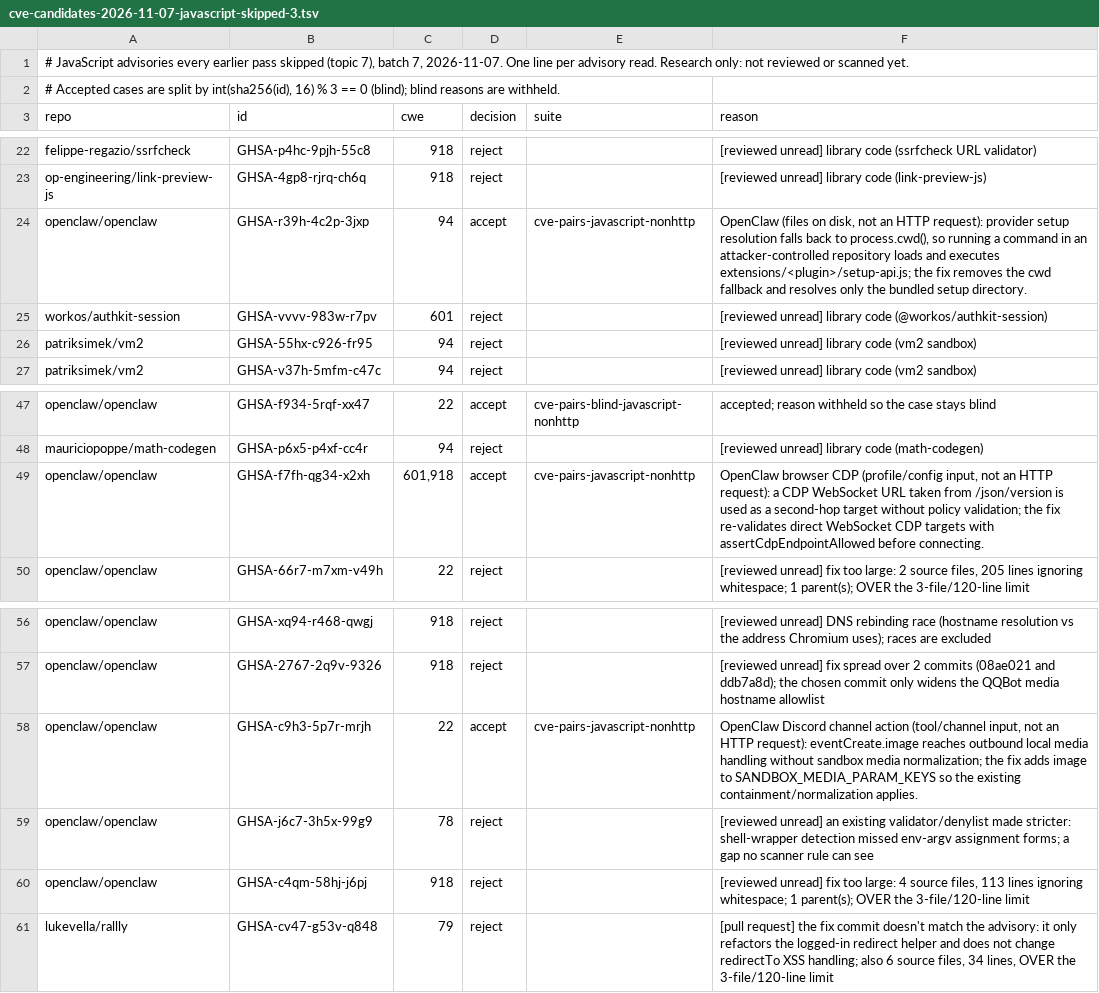
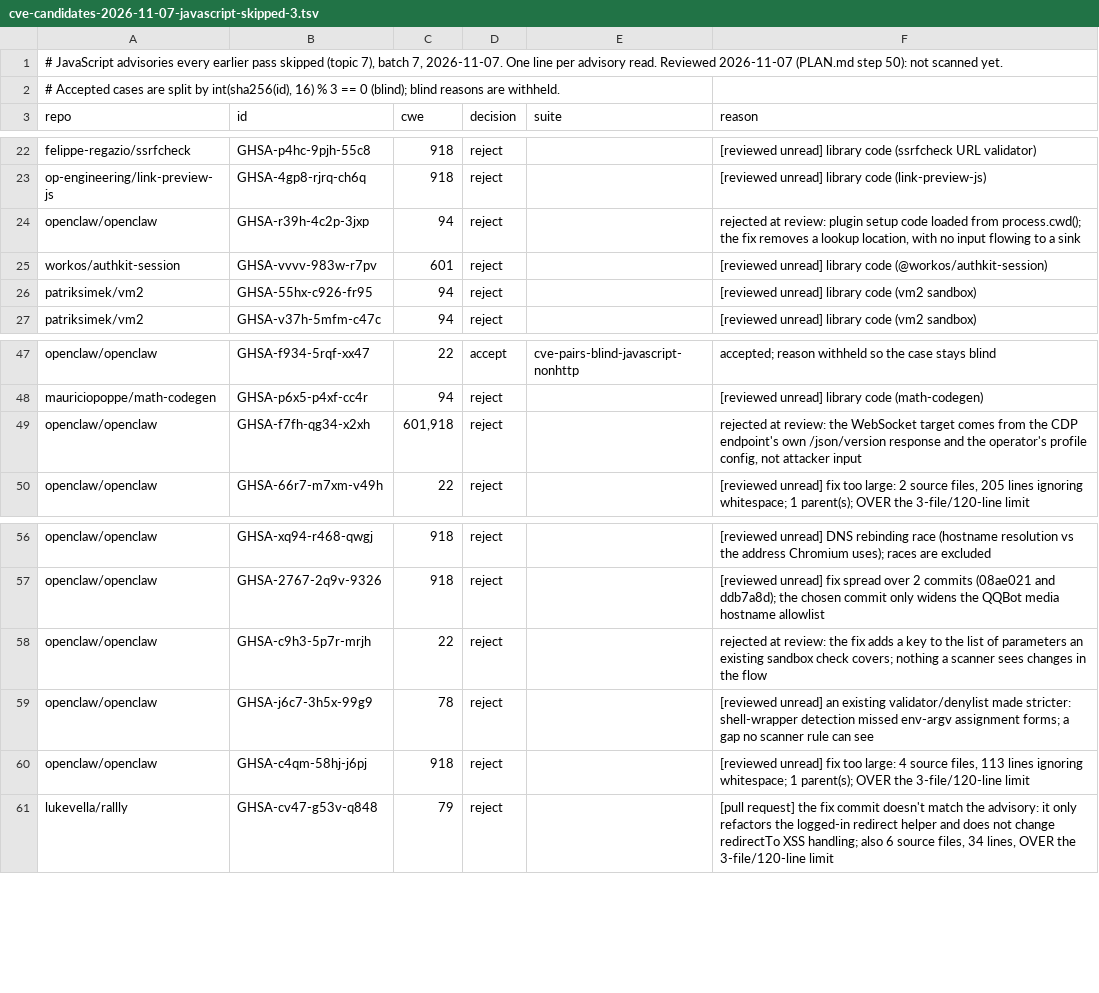
Before and after one commit to shwan-ps5/codewatch, a TSV file: benchmarks/cve-candidates-2026-11-07-javascript-skipped-3.tsv, drawn as a sheet; only a part is shown, gaps mark what is left out.

```diff
--- a/benchmarks/cve-candidates-2026-11-07-javascript-skipped-3.tsv
+++ b/benchmarks/cve-candidates-2026-11-07-javascript-skipped-3.tsv
@@ -1,2 +1,2 @@
-# JavaScript advisories every earlier pass skipped (topic 7), batch 7, 2026-11-07. One line per advisory read. Research only: not reviewed or scanned yet.
+# JavaScript advisories every earlier pass skipped (topic 7), batch 7, 2026-11-07. One line per advisory read. Reviewed 2026-11-07 (PLAN.md step 50): not scanned yet.
 # Accepted cases are split by int(sha256(id), 16) % 3 == 0 (blind); blind reasons are withheld.
@@ -23,3 +23,3 @@ felippe-regazio/ssrfcheck	GHSA-p4hc-9pjh-55c8	918	reject		[reviewed unread] libr
 op-engineering/link-preview-js	GHSA-4gp8-rjrq-ch6q	918	reject		[reviewed unread] library code (link-preview-js)
-openclaw/openclaw	GHSA-r39h-4c2p-3jxp	94	accept	cve-pairs-javascript-nonhttp	OpenClaw (files on disk, not an HTTP request): provider setup resolution falls back to process.cwd(), so running a command in an attacker-controlled repository loads and executes extensions/<plugin>/setup-api.js; the fix removes the cwd fallback and resolves only the bundled setup directory.
+openclaw/openclaw	GHSA-r39h-4c2p-3jxp	94	reject		rejected at review: plugin setup code loaded from process.cwd(); the fix removes a lookup location, with no input flowing to a sink
 workos/authkit-session	GHSA-vvvv-983w-r7pv	601	reject		[reviewed unread] library code (@workos/authkit-session)
@@ -48,3 +48,3 @@ openclaw/openclaw	GHSA-f934-5rqf-xx47	22	accept	cve-pairs-blind-javascript-nonht
 mauriciopoppe/math-codegen	GHSA-p6x5-p4xf-cc4r	94	reject		[reviewed unread] library code (math-codegen)
-openclaw/openclaw	GHSA-f7fh-qg34-x2xh	601,918	accept	cve-pairs-javascript-nonhttp	OpenClaw browser CDP (profile/config input, not an HTTP request): a CDP WebSocket URL taken from /json/version is used as a second-hop target without policy validation; the fix re-validates direct WebSocket CDP targets with assertCdpEndpointAllowed before connecting.
+openclaw/openclaw	GHSA-f7fh-qg34-x2xh	601,918	reject		rejected at review: the WebSocket target comes from the CDP endpoint's own /json/version response and the operator's profile config, not attacker input
 openclaw/openclaw	GHSA-66r7-m7xm-v49h	22	reject		[reviewed unread] fix too large: 2 source files, 205 lines ignoring whitespace; 1 parent(s); OVER the 3-file/120-line limit
@@ -57,3 +57,3 @@ openclaw/openclaw	GHSA-xq94-r468-qwgj	918	reject		[reviewed unread] DNS rebindin
 openclaw/openclaw	GHSA-2767-2q9v-9326	918	reject		[reviewed unread] fix spread over 2 commits (08ae021 and ddb7a8d); the chosen commit only widens the QQBot media hostname allowlist
-openclaw/openclaw	GHSA-c9h3-5p7r-mrjh	22	accept	cve-pairs-javascript-nonhttp	OpenClaw Discord channel action (tool/channel input, not an HTTP request): eventCreate.image reaches outbound local media handling without sandbox media normalization; the fix adds image to SANDBOX_MEDIA_PARAM_KEYS so the existing containment/normalization applies.
+openclaw/openclaw	GHSA-c9h3-5p7r-mrjh	22	reject		rejected at review: the fix adds a key to the list of parameters an existing sandbox check covers; nothing a scanner sees changes in the flow
 openclaw/openclaw	GHSA-j6c7-3h5x-99g9	78	reject		[reviewed unread] an existing validator/denylist made stricter: shell-wrapper detection missed env-argv assignment forms; a gap no scanner rule can see
```
Also changed, not shown: 3 other files.
